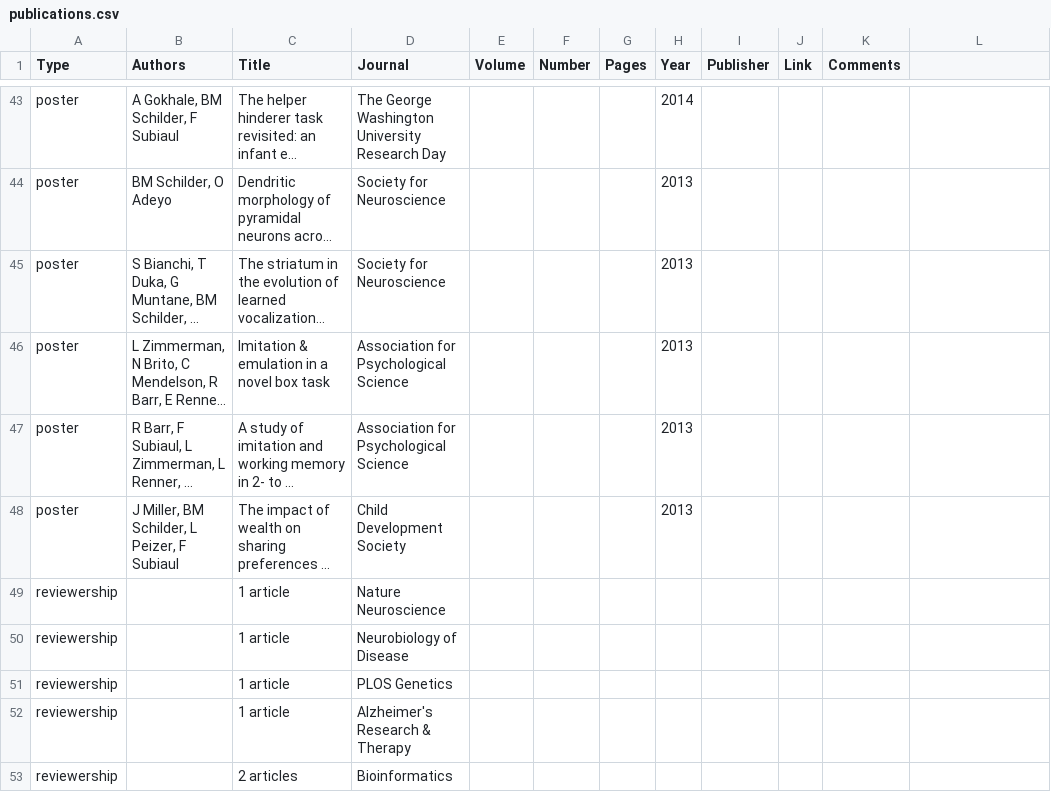
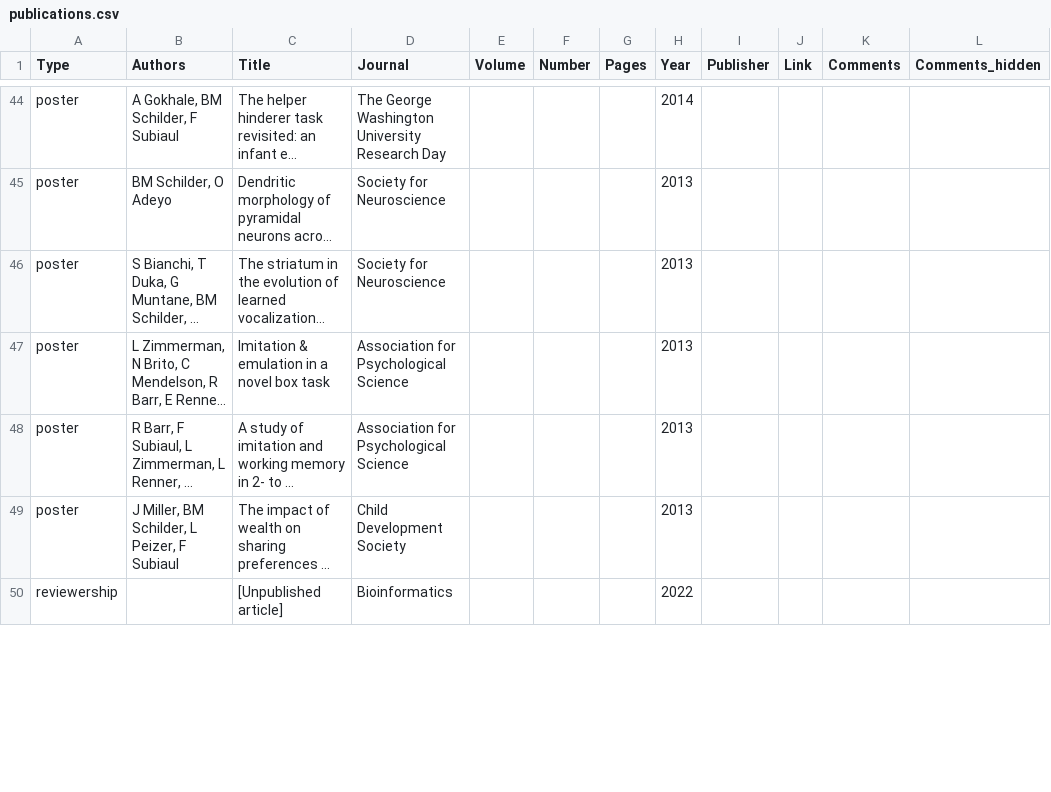
Before and after one commit to bschilder/CV, a CSV file: data/publications.csv, drawn as a sheet; only a part is shown, gaps mark what is left out; long unchanged cells end in …; removed rows and columns are numbered as before the commit, all else as after; the diff covers the shown part only; the diff names each change by its address in the sheet, - before the commit and + after, or states it on an @@ line.

Commit message:
Add more info to reviewership section

```diff
--- a/data/publications.csv
+++ b/data/publications.csv
-L1: (empty)
+L1: Comments_hidden
-row 49: reviewership |  | 1 article | Nature Neuroscience
-row 50: reviewership |  | 1 article | Neurobiology of Disease
-row 51: reviewership |  | 1 article | PLOS Genetics
-row 52: reviewership |  | 1 article | Alzheimer's Research & Therapy
-C50 (Title): 2 articles
+C50 (Title): [Unpublished article]
-H50 (Year): (empty)
+H50 (Year): 2022
```
Also changed, not shown: 6 added rows elsewhere in this file, data/software.csv, 3 other files.
